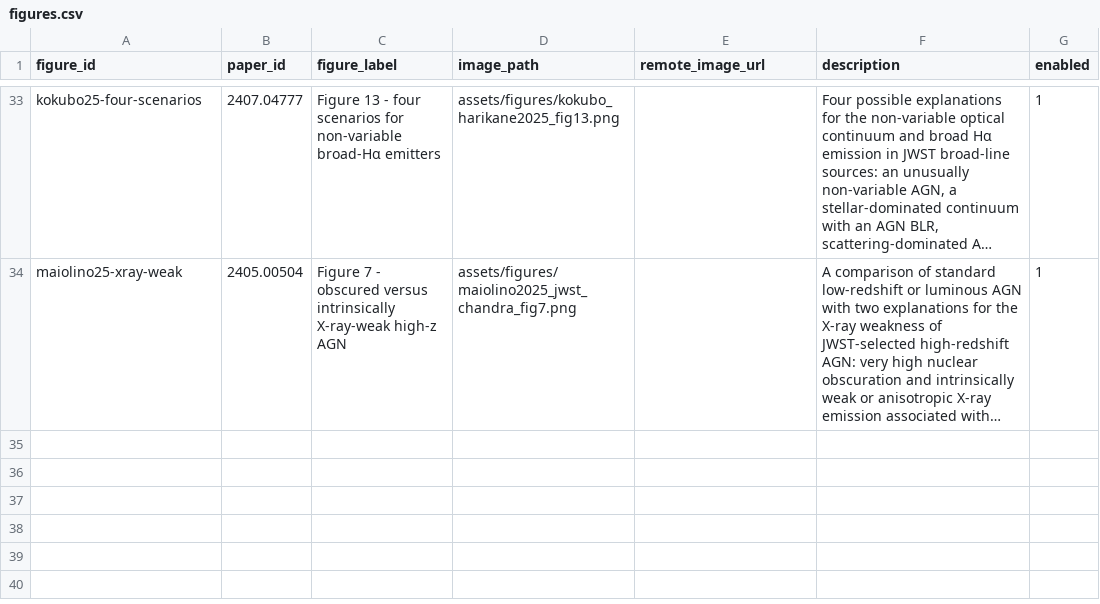
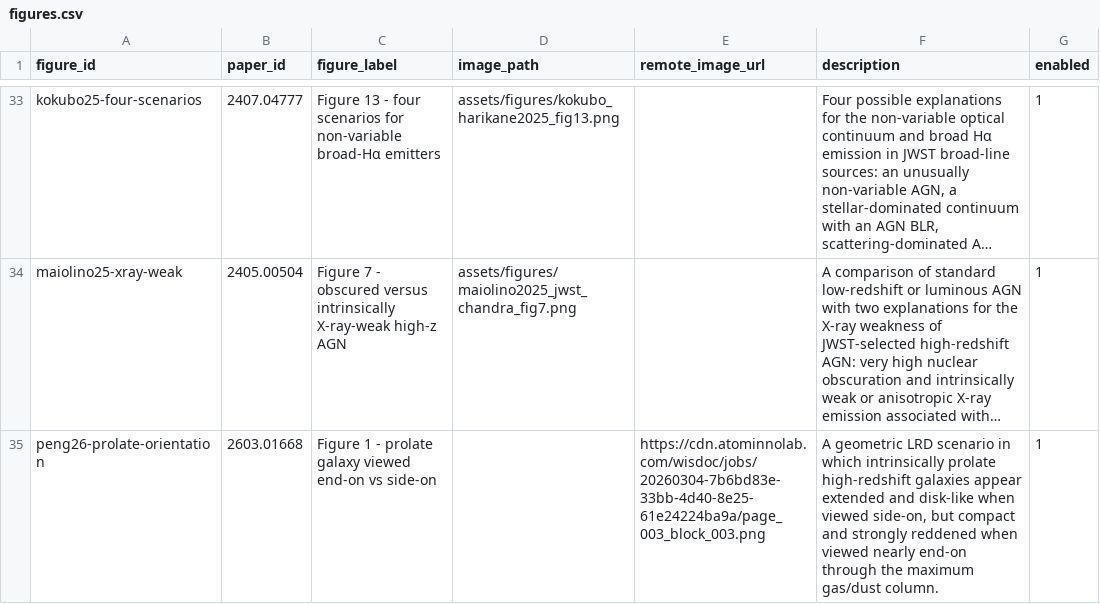
Before and after one commit to TakumiSTanaka/lrd_quiz, a CSV file: data/figures.csv, drawn as a sheet; only a part is shown, gaps mark what is left out; long unchanged cells end in …; the diff names each change by its address in the sheet, - before the commit and + after, or states it on an @@ line.

```diff
--- a/data/figures.csv
+++ b/data/figures.csv
+row 35: peng26-prolate-orientation | 2603.01668 | Figure 1 - prolate galaxy viewed end-on vs side-on |  | https://cdn.atominnolab.com/wisdoc/jobs/20260304-7b6bd83e-33bb-4d40-8e25-61e24224ba9a/page_003_block_003.png | A geometric LRD scenario in which intrinsically prolate high-redshift galaxies appear extended and disk-like when viewed side-on, but compact and strongly reddened when viewed nearly end-on through the maximum gas/dust column. | 1
```
Also changed, not shown: data/papers.csv.
